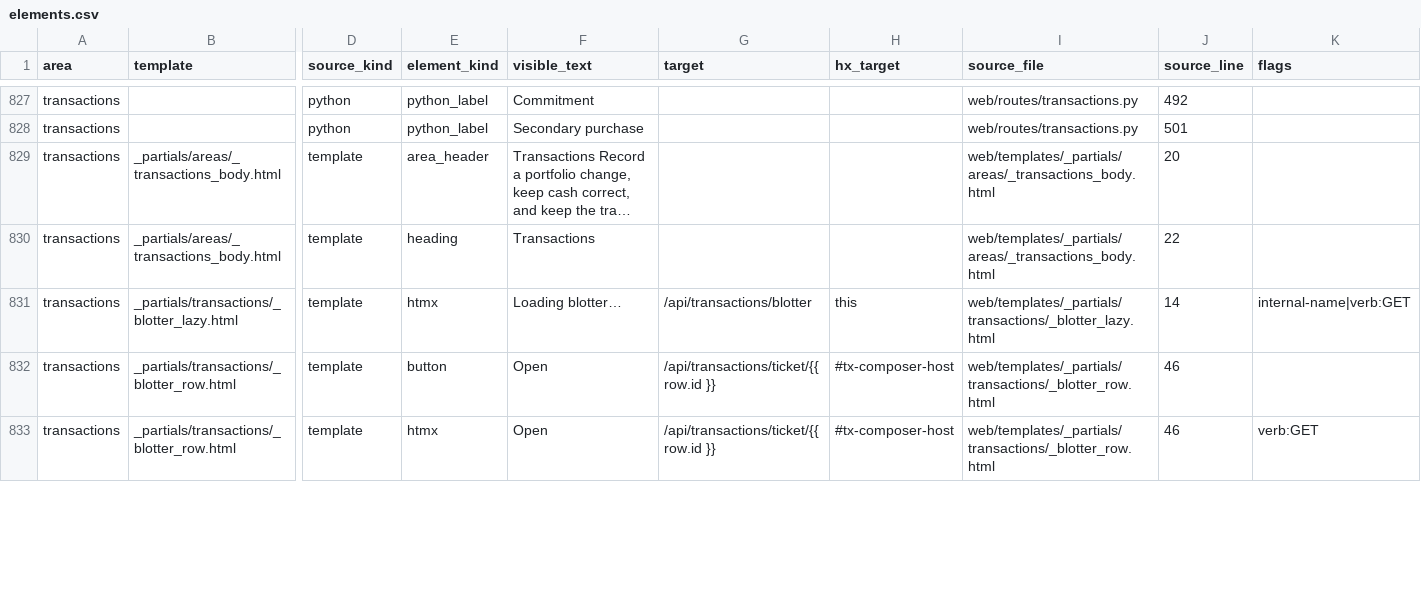
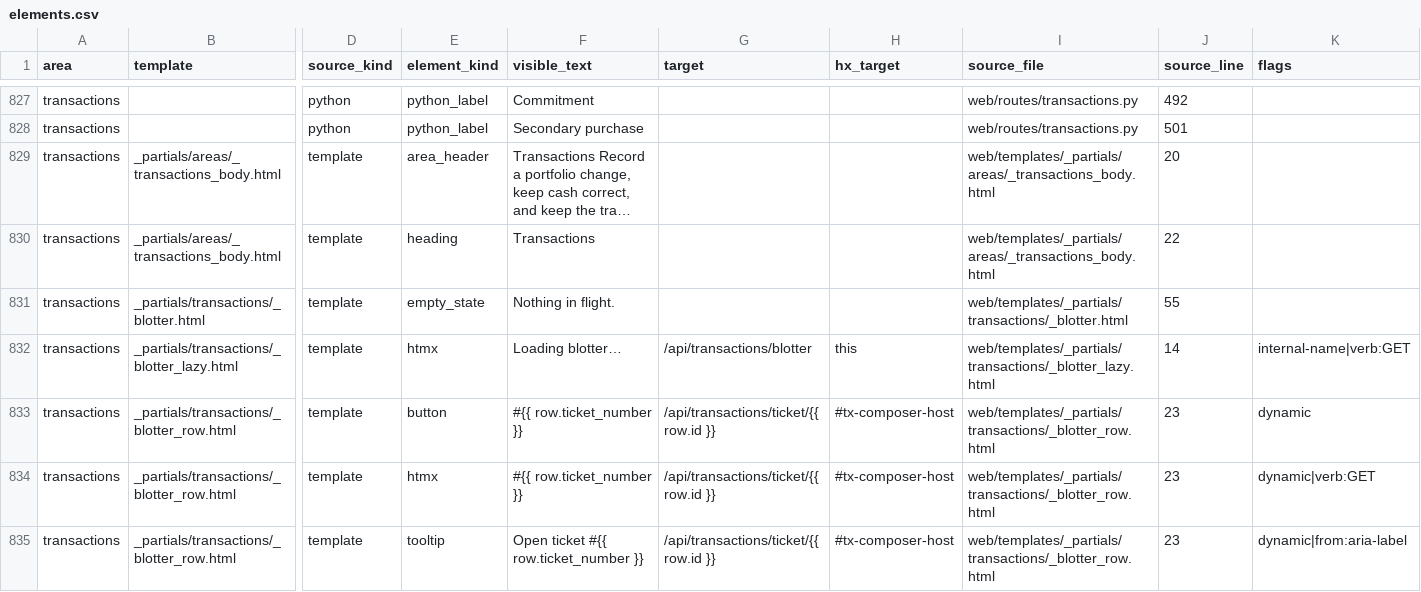
Before and after one commit to ProcessReengineer/PortfoliFLOW, a CSV file: docs/ux/inventory/elements.csv, drawn as a sheet; only a part is shown, gaps mark what is left out; long unchanged cells end in …; addresses are those after the commit; rows hold the shown columns only; the diff covers the shown part only; the diff names each change by its address in the sheet, - before the commit and + after, or states it on an @@ line.

Commit message:
feat(transactions): blotter and history onto the pf-table vocabulary — ticket number as the open gesture, one quiet secondary, destructive acts in a pf-menu, as-of stamp filled out of band; CSS writer for pf-table is-open via :has() (UX A-1, P-UX-A1a)

```diff
--- a/docs/ux/inventory/elements.csv
+++ b/docs/ux/inventory/elements.csv
+row 831: transactions | _partials/transactions/_blotter.html | template | empty_state | Nothing in flight. |  |  | web/templates/_partials/transactions/_blotter.html | 55
-F833:F834 (visible_text): Open
+F833:F834 (visible_text): #{{ row.ticket_number }}
-J833:J834 (source_line): 46
+J833:J834 (source_line): 23
-K833 (flags): (empty)
+K833 (flags): dynamic
-K834 (flags): verb:GET
+K834 (flags): dynamic|verb:GET
+row 835: transactions | _partials/transactions/_blotter_row.html | template | tooltip | Open ticket #{{ row.ticket_number }} | /api/transactions/ticket/{{ row.id }} | #tx-composer-host | web/templates/_partials/transactions/_blotter_row.html | 23 | dynamic|from:aria-label
```
Also changed, not shown: 5 added rows and 48 edited cells elsewhere in this file, docs/ux/inventory/routes.csv, 19 other files.
